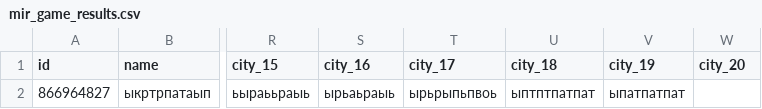
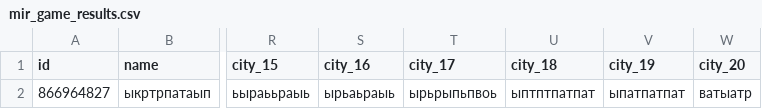
Before and after one commit to muzredmaksimov-dot/MIR_GAME, a CSV file: mir_game_results.csv, drawn as a sheet; only a part is shown, gaps mark what is left out; the diff names each change by its address in the sheet, - before the commit and + after, or states it on an @@ line.

Commit message:
update results

```diff
--- a/mir_game_results.csv
+++ b/mir_game_results.csv
-W2 (city_20): (empty)
+W2 (city_20): ватыатр
```
